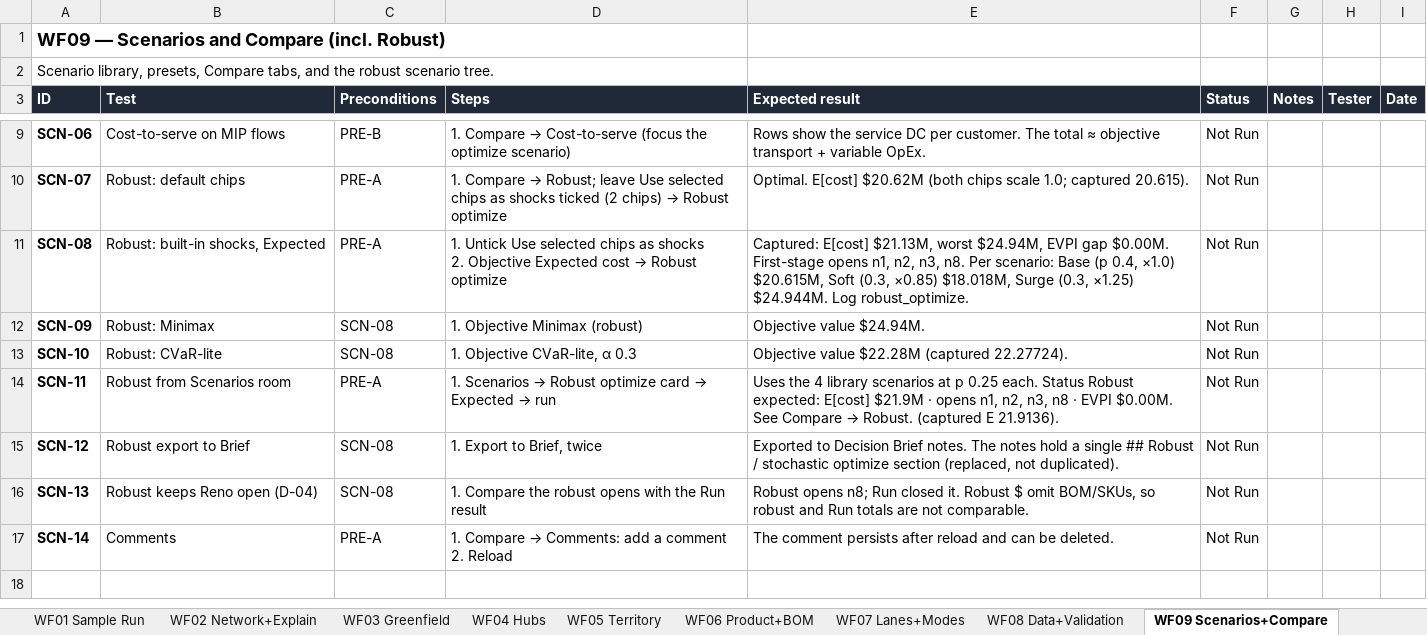
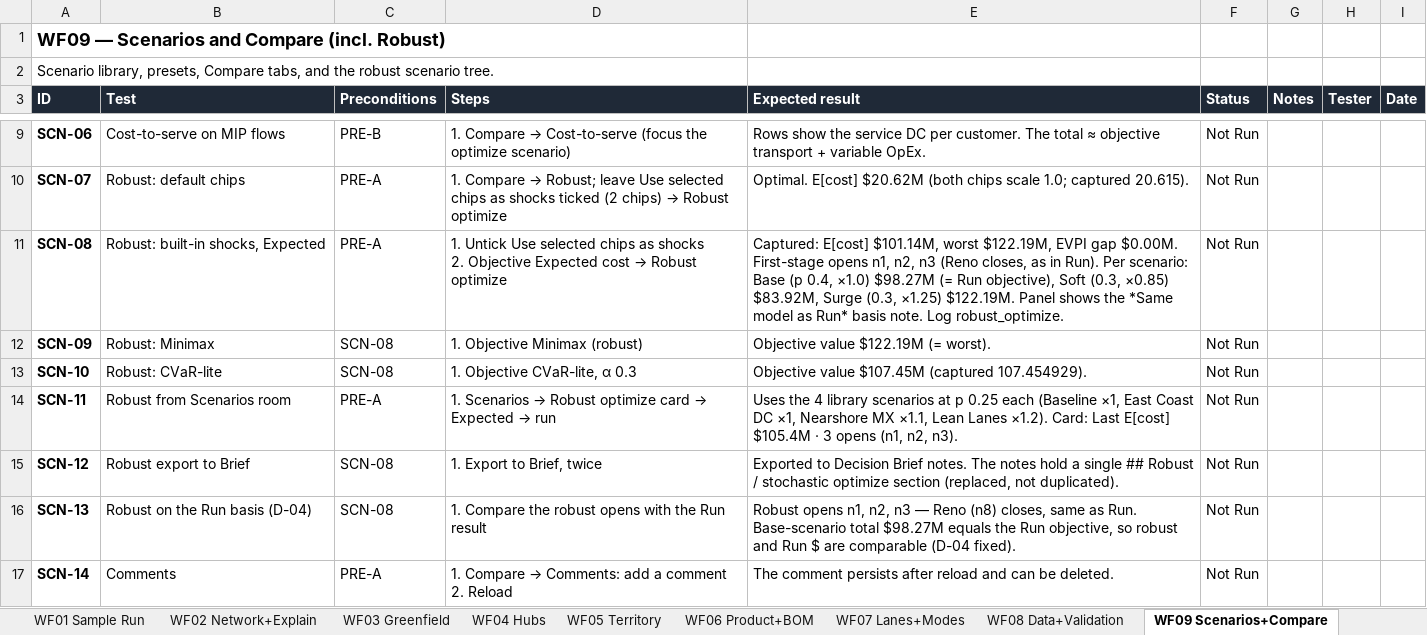
Before and after one commit to jigarparekh84-lab/Flowform, an Excel workbook: docs/Flowform_Manual_Test_Workbook.xlsx, sheet WF09 Scenarios+Compare, drawn as a sheet; only a part is shown, gaps mark what is left out; values as stored, in another font and other column widths than the file's, no borders; conditional formats not drawn; the diff names each change by its address in the sheet, - before the commit and + after, or states it on an @@ line.

```diff
--- a/docs/Flowform_Manual_Test_Workbook.xlsx (sheet WF09 Scenarios+Compare)
+++ b/docs/Flowform_Manual_Test_Workbook.xlsx (sheet WF09 Scenarios+Compare)
-E11 (Expected result): Captured: E[cost] $21.13M, worst $24.94M, EVPI gap $0.00M. First-stage opens n1, n2, n3, n8. Per scenario: Base (p 0.4, ×1.0) $20.615M, Soft (0.3, ×0.85) $18.018M, Surge (0.3, ×1.25) $24.944M. Log robust_optimize.
+E11 (Expected result): Captured: E[cost] $101.14M, worst $122.19M, EVPI gap $0.00M. First-stage opens n1, n2, n3 (Reno closes, as in Run). Per scenario: Base (p 0.4, ×1.0) $98.27M (= Run objective), Soft (0.3, ×0.85) $83.92M, Surge (0.3, ×1.25) $122.19M. Panel shows the *Same model as Run* basis note. Log robust_optimize.
-E12 (Expected result): Objective value $24.94M.
+E12 (Expected result): Objective value $122.19M (= worst).
-E13 (Expected result): Objective value $22.28M (captured 22.27724).
+E13 (Expected result): Objective value $107.45M (captured 107.454929).
@@ E14 (Expected result): …p 0.25 each. Status Robust expected: E[cost] $21.9M · opens n1, n2, n3, n8 · EVPI $0.00M. See Compare → Robust. (captured E 21.9136). → …p 0.25 each (Baseline ×1, East Coast DC ×1, Nearshore MX ×1.1, Lean Lanes ×1.2). Card: Last E[cost] $105.4M · 3 opens (n1, n2, n3). @@
-B16 (Test): Robust keeps Reno open (D-04)
+B16 (Test): Robust on the Run basis (D-04)
-E16 (Expected result): Robust opens n8; Run closed it. Robust $ omit BOM/SKUs, so robust and Run totals are not comparable.
+E16 (Expected result): Robust opens n1, n2, n3 — Reno (n8) closes, same as Run. Base-scenario total $98.27M equals the Run objective, so robust and Run $ are comparable (D-04 fixed).
```
Also changed, not shown: sheet Defects, sheet WF10 Roadmap, sheet WF19 API curl, sheet WF12 Infeasibility, sheet Regression, sheet WF06 Product+BOM, 8 more sheets, 4 other files.
